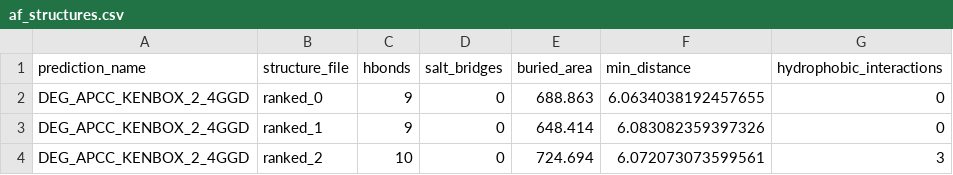
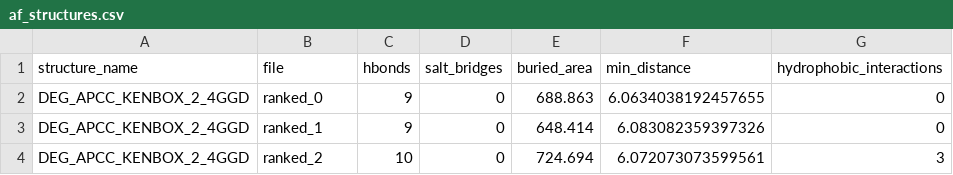
Before and after one commit to andreasmz/bachelorthesis, a CSV file: 2024-12 structure measurements/output/af_structures.csv, drawn as a sheet; only a part is shown.

Commit message:
data analysis

```diff
--- a/2024-12 structure measurements/output/af_structures.csv
+++ b/2024-12 structure measurements/output/af_structures.csv
@@ -1,2 +1,2 @@
-prediction_name,structure_file,hbonds,salt_bridges,buried_area,min_distance,hydrophobic_interactions
+structure_name,file,hbonds,salt_bridges,buried_area,min_distance,hydrophobic_interactions
 DEG_APCC_KENBOX_2_4GGD,ranked_0,9,0,688.863,6.0634038192457655,0
```
Also changed, not shown: 2 other files.
